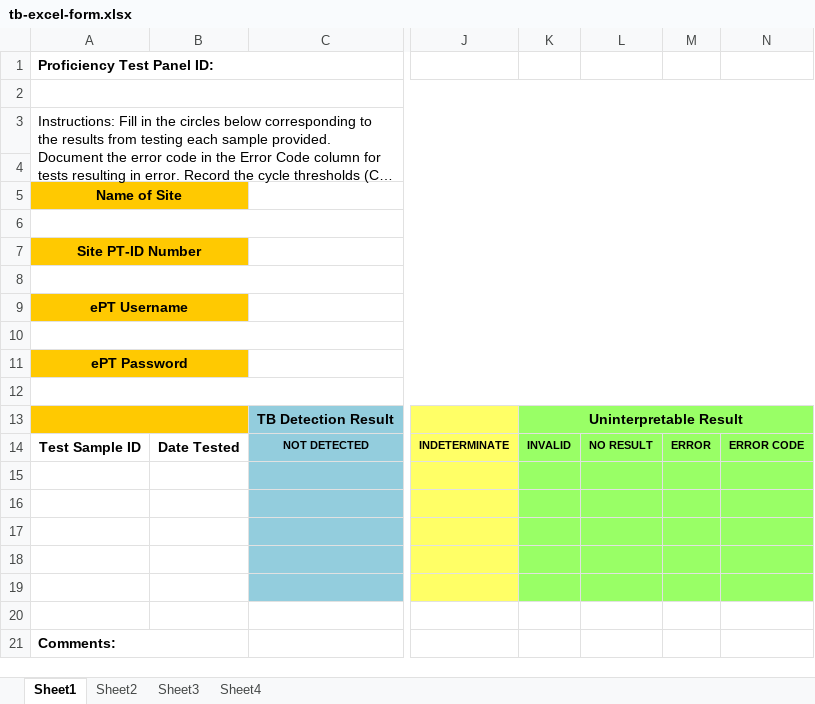
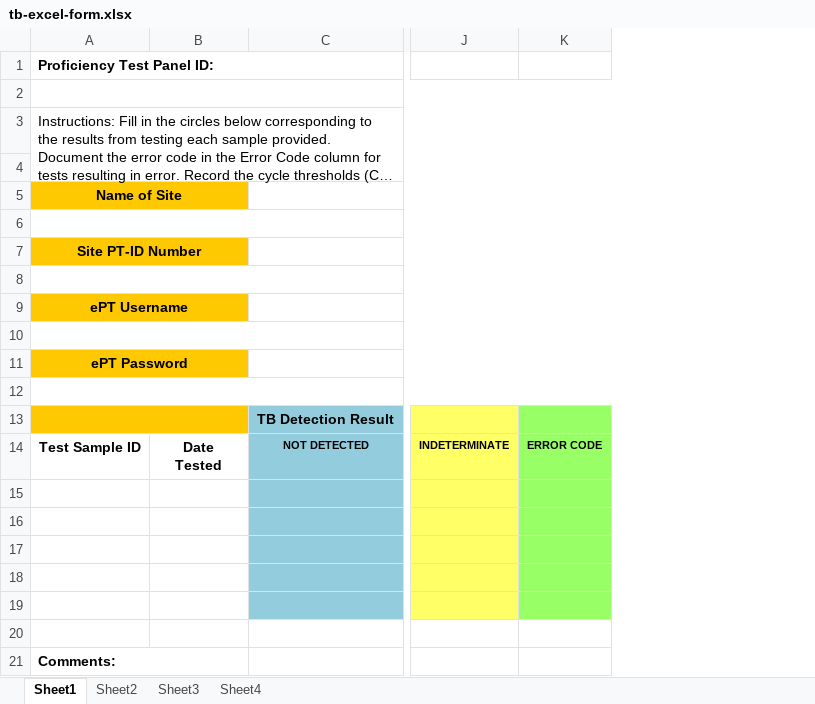
Before and after one commit to deforay/ept, an Excel workbook: public/files/tb-excel-form.xlsx, sheet Sheet1, drawn as a sheet; only a part is shown, gaps mark what is left out; long unchanged cells end in …; values as stored, in another font and other column widths than the file's, no borders; charts and pictures not drawn; ↵ is a line break in a cell; the diff names each change by its address in the sheet, - before the commit and + after, or states it on an @@ line.

Commit message:
Minor changes in the TB PDF Form

```diff
--- a/public/files/tb-excel-form.xlsx (sheet Sheet1)
+++ b/public/files/tb-excel-form.xlsx (sheet Sheet1)
-column K, rows 13-14: Uninterpretable Result | INVALID
-column L, row 14: NO RESULT
-column M, row 14: ERROR
-B14: Date Tested
+B14: Date ↵ Tested
```
Also changed, not shown: charts or pictures, 2 other files.
